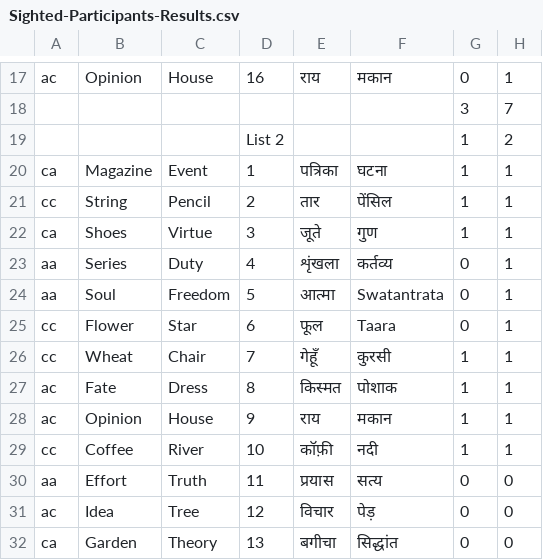
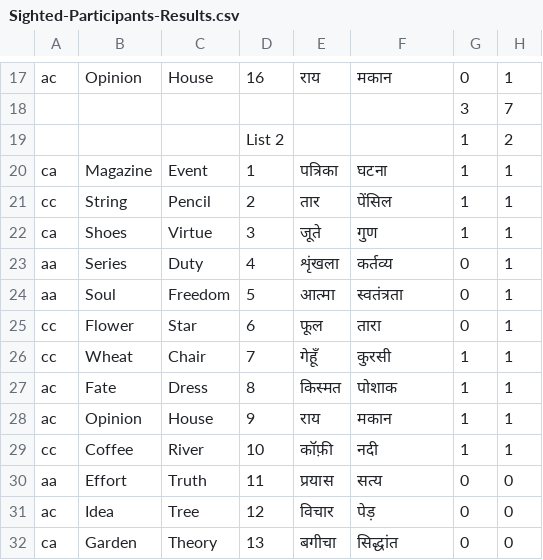
Before and after one commit to panchbhai1969/psychology-data, a CSV file: Sighted-Participants-Results.csv, drawn as a sheet; only a part is shown, gaps mark what is left out; the diff names each change by its address in the sheet, - before the commit and + after, or states it on an @@ line.

Commit message:
Update Sighted-Participants-Results.csv

```diff
--- a/Sighted-Participants-Results.csv
+++ b/Sighted-Participants-Results.csv
-F24: Swatantrata
+F24: स्वतंत्रता
-F25: Taara
+F25: तारा
```
